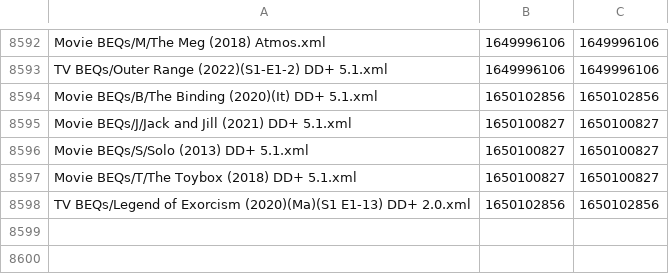
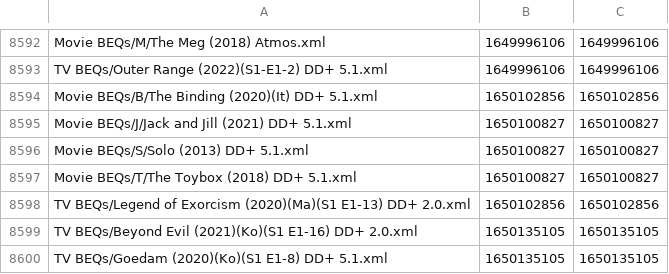
Before and after one commit to 3ll3d00d/beqcatalogue, a CSV file: mobe1969.times.csv, drawn as a sheet; only a part is shown, gaps mark what is left out; the diff names each change by its address in the sheet, - before the commit and + after, or states it on an @@ line.

```diff
--- a/mobe1969.times.csv
+++ b/mobe1969.times.csv
+row 8599: TV BEQs/Beyond Evil (2021)(Ko)(S1 E1-16) DD+ 2.0.xml | 1650135105 | 1650135105
+row 8600: TV BEQs/Goedam (2020)(Ko)(S1 E1-8) DD+ 5.1.xml | 1650135105 | 1650135105
```
Also changed, not shown: 7 other files.
